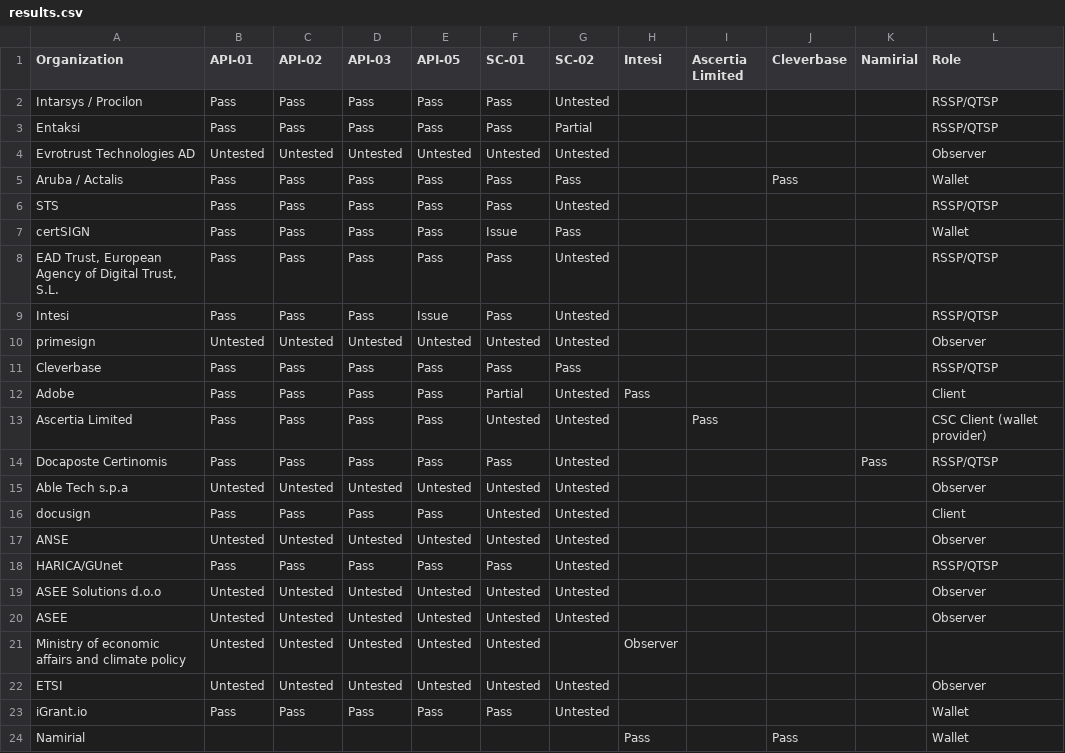
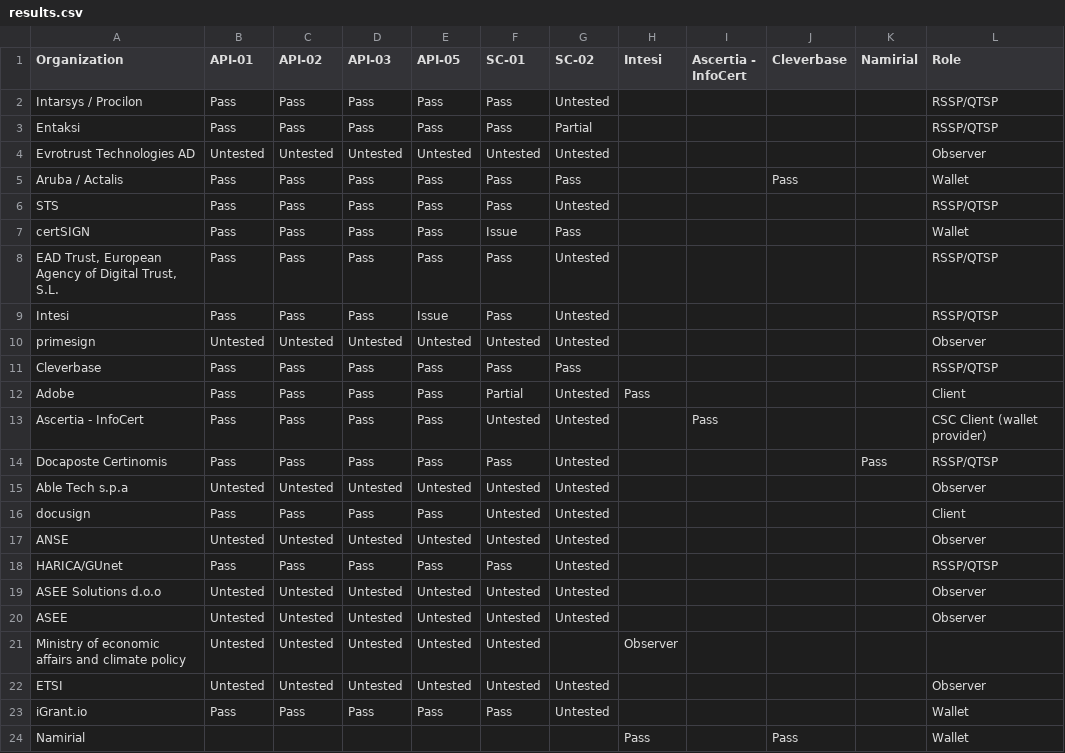
Before and after one commit to JorgeFrias/CSC-Interop-Event-Web, a CSV file: results.csv, drawn as a sheet.

```diff
--- a/results.csv
+++ b/results.csv
@@ -1,2 +1,2 @@
-Organization,API-01,API-02,API-03,API-05,SC-01,SC-02,Intesi,Ascertia Limited,Cleverbase,Namirial,Role
+Organization,API-01,API-02,API-03,API-05,SC-01,SC-02,Intesi,Ascertia - InfoCert,Cleverbase,Namirial,Role
 Intarsys / Procilon,Pass,Pass,Pass,Pass,Pass,Untested,,,,,RSSP/QTSP
@@ -12,3 +12,3 @@ Cleverbase,Pass,Pass,Pass,Pass,Pass,Pass,,,,,RSSP/QTSP
 Adobe,Pass,Pass,Pass,Pass,Partial,Untested,Pass,,,,Client
-Ascertia Limited,Pass,Pass,Pass,Pass,Untested,Untested,,Pass,,,CSC Client (wallet provider)
+Ascertia - InfoCert,Pass,Pass,Pass,Pass,Untested,Untested,,Pass,,,CSC Client (wallet provider)
 Docaposte Certinomis,Pass,Pass,Pass,Pass,Pass,Untested,,,,Pass,RSSP/QTSP
```
Also changed, not shown: SourceData/Technical Registry.csv, 1 other file.
